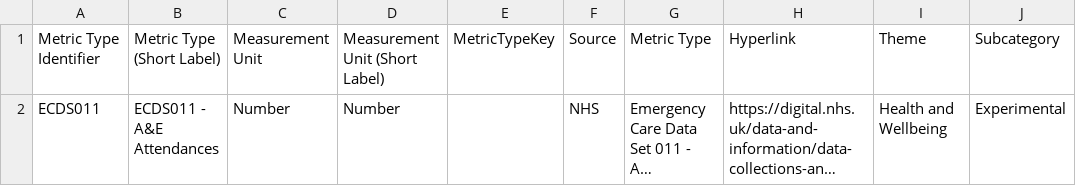
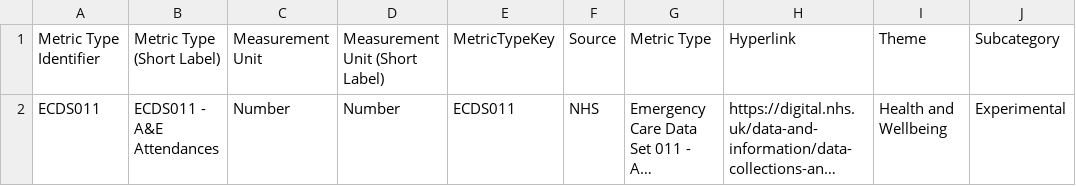
Before and after one commit to coventry-city-council/coventry-city-council.github.io, a CSV file: citywideintelhub/experimental/metricTypes-additional.csv, drawn as a sheet; long unchanged cells end in …; the diff names each change by its address in the sheet, - before the commit and + after, or states it on an @@ line.

Commit message:
Update metricTypes-additional.csv

```diff
--- a/citywideintelhub/experimental/metricTypes-additional.csv
+++ b/citywideintelhub/experimental/metricTypes-additional.csv
-E2: (empty)
+E2: ECDS011
```
